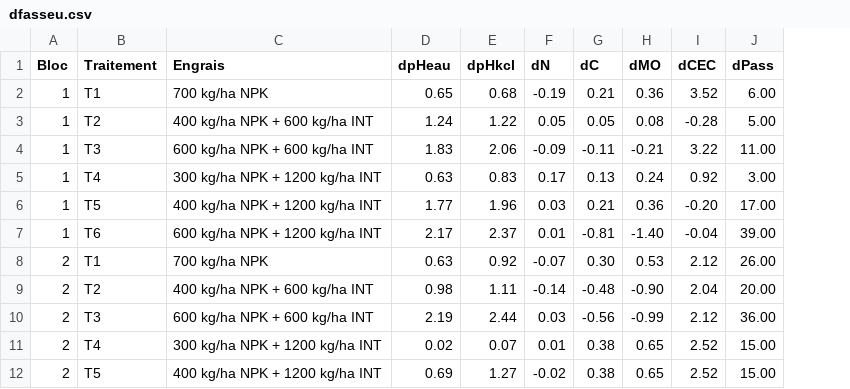
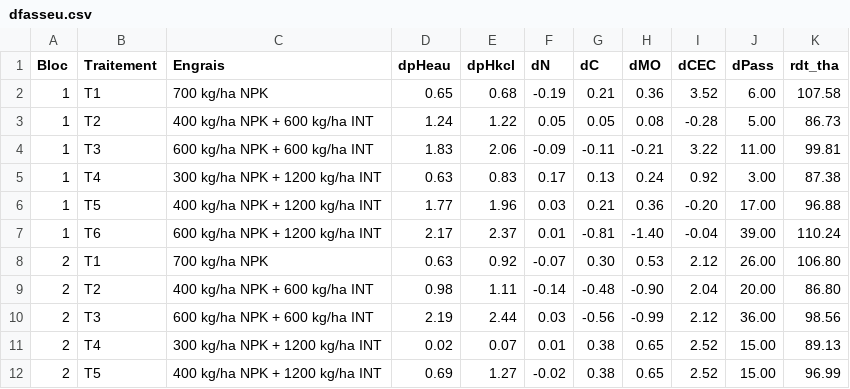
Before and after one commit to rgoals/canne-a-sucre_2021, a CSV file: data/dfasseu.csv, drawn as a sheet; only a part is shown; the diff names each change by its address in the sheet, - before the commit and + after, or states it on an @@ line.

```diff
--- a/data/dfasseu.csv
+++ b/data/dfasseu.csv
+column K (rdt_tha), rows 2-12: 107.58 | 86.73 | 99.81 | 87.38 | 96.88 | 110.24 | 106.80 | 86.80 | 98.56 | 89.13 | 96.99
```
Also changed, not shown: 22 other files.
